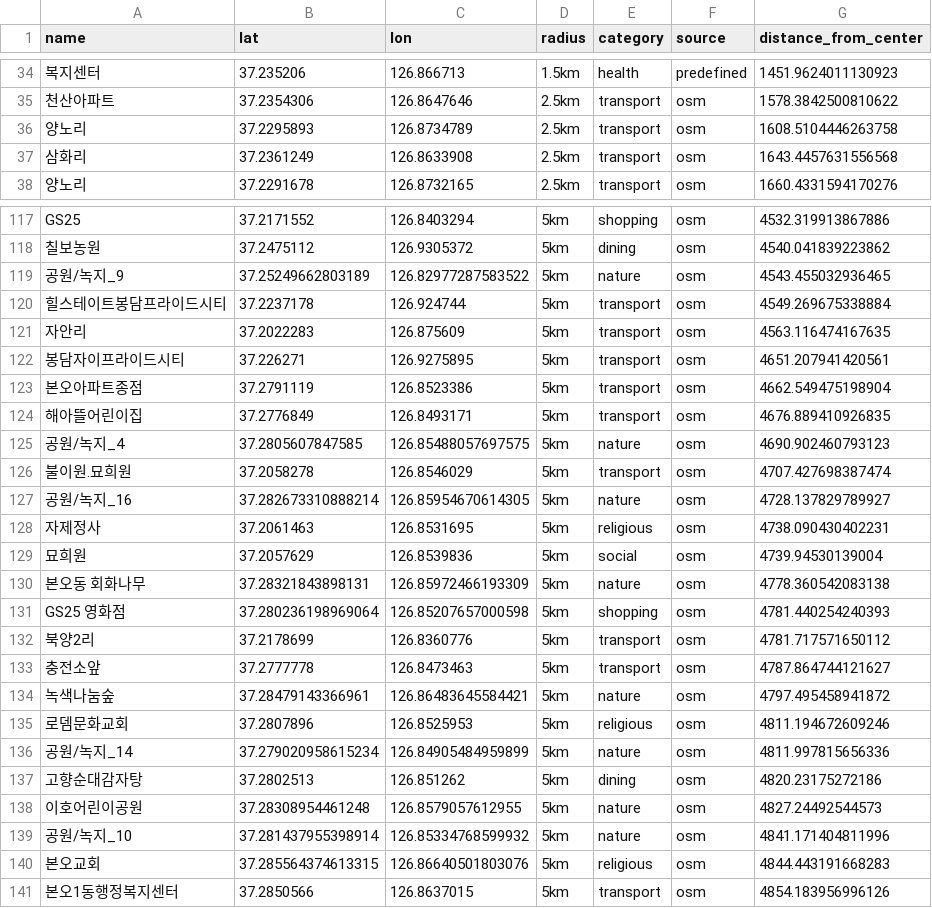
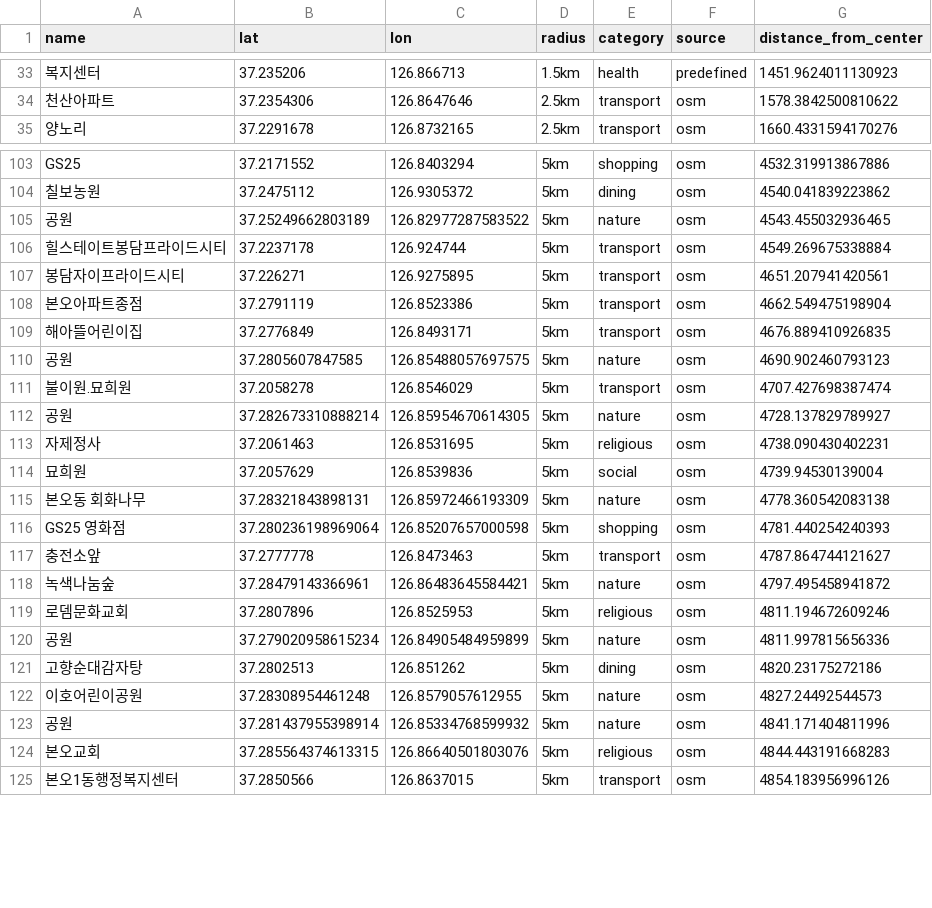
Before and after one commit to jm7414/finalproject, a CSV file: python/all_locations.csv, drawn as a sheet; only a part is shown, gaps mark what is left out; removed rows and columns are numbered as before the commit, all else as after; the diff covers the shown part only; the diff names each change by its address in the sheet, - before the commit and + after, or states it on an @@ line.

```diff
--- a/python/all_locations.csv
+++ b/python/all_locations.csv
-row 36: 양노리 | 37.2295893 | 126.8734789 | 2.5km | transport | osm | 1608.5104446263758
-row 37: 삼화리 | 37.2361249 | 126.8633908 | 2.5km | transport | osm | 1643.4457631556568
-A105 (name): 공원/녹지_9
+A105 (name): 공원
-row 121: 자안리 | 37.2022283 | 126.875609 | 5km | transport | osm | 4563.116474167635
-A110 (name): 공원/녹지_4
+A110 (name): 공원
-A112 (name): 공원/녹지_16
+A112 (name): 공원
-row 132: 북양2리 | 37.2178699 | 126.8360776 | 5km | transport | osm | 4781.717571650112
-A120 (name): 공원/녹지_14
+A120 (name): 공원
-A123 (name): 공원/녹지_10
+A123 (name): 공원
```
Also changed, not shown: 12 removed rows and 5 edited cells elsewhere in this file, 8 other files.
